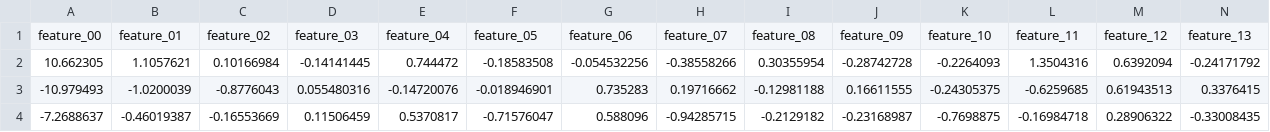
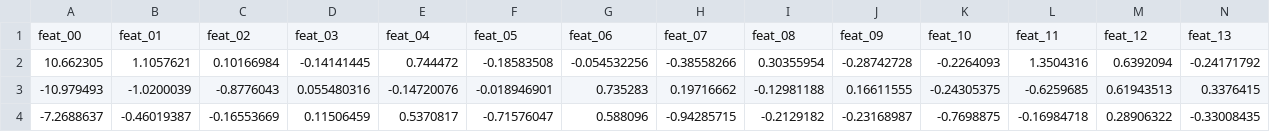
Before and after one commit to ersilia-os/eos6tg8, a CSV file: model/framework/examples/run_output.csv, drawn as a sheet; only a part is shown; removed rows and columns are numbered as before the commit, all else as after; rows hold the shown columns only; the diff names each change by its address in the sheet, - before the commit and + after, or states it on an @@ line.

```diff
--- a/model/framework/examples/run_output.csv
+++ b/model/framework/examples/run_output.csv
-row 1: feature_00 | feature_01 | feature_02 | feature_03 | feature_04 | feature_05 | feature_06 | feature_07 | feature_08 | feature_09 | feature_10 | feature_11 | feature_12 | feature_13
+row 1: feat_00 | feat_01 | feat_02 | feat_03 | feat_04 | feat_05 | feat_06 | feat_07 | feat_08 | feat_09 | feat_10 | feat_11 | feat_12 | feat_13
```
Also changed, not shown: model/framework/columns/run_columns.csv, 1 other file.
